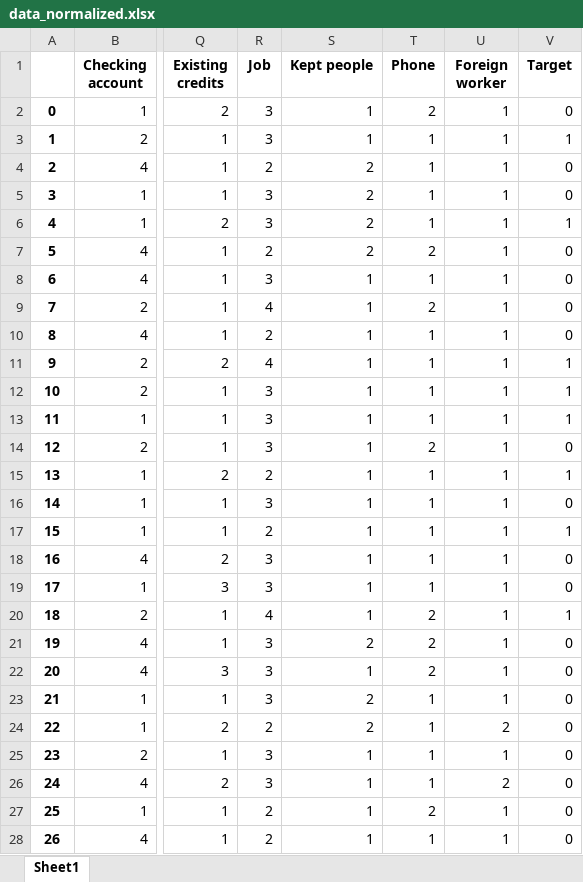
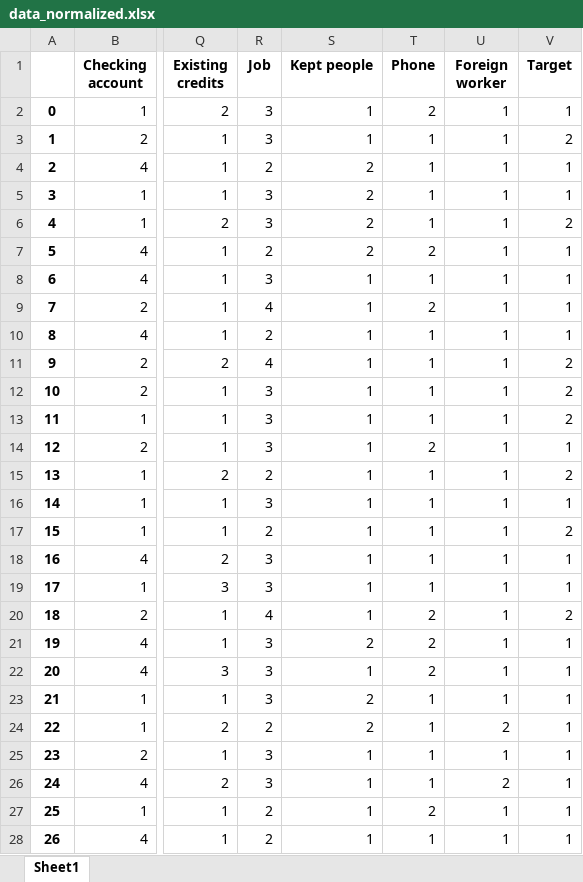
Before and after one commit to allePansera/StatLog, an Excel workbook: dataset/data_normalized.xlsx, sheet Sheet1, drawn as a sheet; only a part is shown, gaps mark what is left out; values as stored, in another font and other column widths than the file's, no borders; the diff covers the shown part only; the diff names each change by its address in the sheet, - before the commit and + after, or states it on an @@ line.

```diff
--- a/dataset/data_normalized.xlsx (sheet Sheet1)
+++ b/dataset/data_normalized.xlsx (sheet Sheet1)
-V2 (Target): 0
+V2 (Target): 1
-V3 (Target): 1
+V3 (Target): 2
-V4:V5 (Target): 0
+V4:V5 (Target): 1
-V6 (Target): 1
+V6 (Target): 2
-V7:V10 (Target): 0
+V7:V10 (Target): 1
-V11:V13 (Target): 1
+V11:V13 (Target): 2
-V14 (Target): 0
+V14 (Target): 1
-V15 (Target): 1
+V15 (Target): 2
-V16 (Target): 0
+V16 (Target): 1
-V17 (Target): 1
+V17 (Target): 2
-V18:V19 (Target): 0
+V18:V19 (Target): 1
-V20 (Target): 1
+V20 (Target): 2
-V21:V28 (Target): 0
+V21:V28 (Target): 1
```
Also changed, not shown: 973 edited cells elsewhere in this sheet, dataset/data.xlsx, 9 other files.
